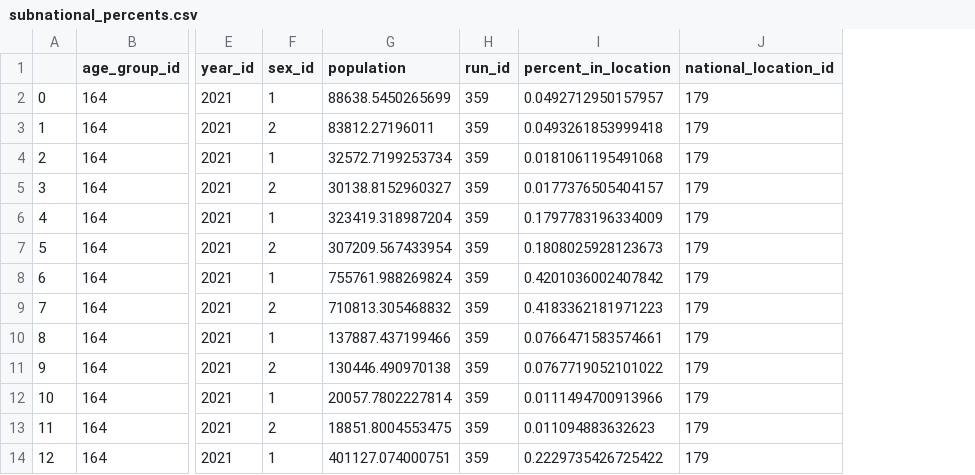
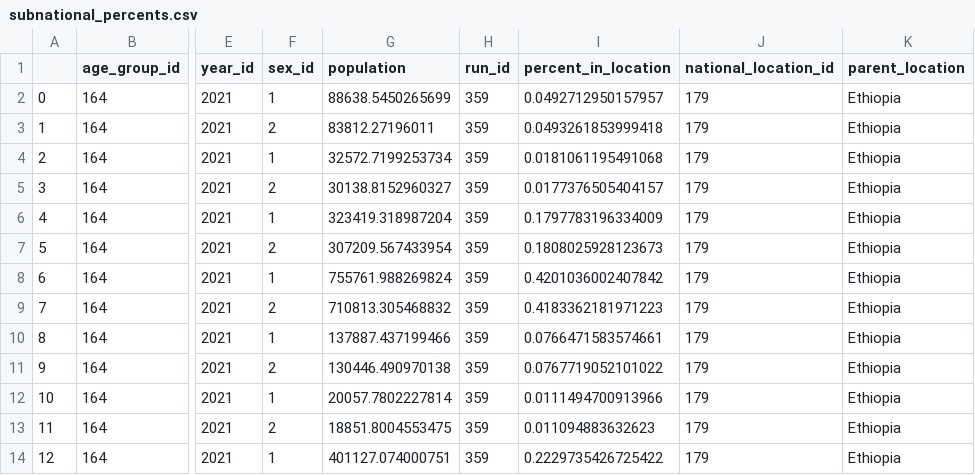
Before and after one commit to ihmeuw/vivarium_gates_nutrition_optimization_child, a CSV file: src/vivarium_gates_nutrition_optimization_child/data/raw/subnational_percents.csv, drawn as a sheet; only a part is shown, gaps mark what is left out; the diff names each change by its address in the sheet, - before the commit and + after, or states it on an @@ line.

Commit message:
Add method to determine subnational location for simulants

```diff
--- a/src/vivarium_gates_nutrition_optimization_child/data/raw/subnational_percents.csv
+++ b/src/vivarium_gates_nutrition_optimization_child/data/raw/subnational_percents.csv
+column K (parent_location), rows 2-14: all Ethiopia
```
Also changed, not shown: 2 other files.
